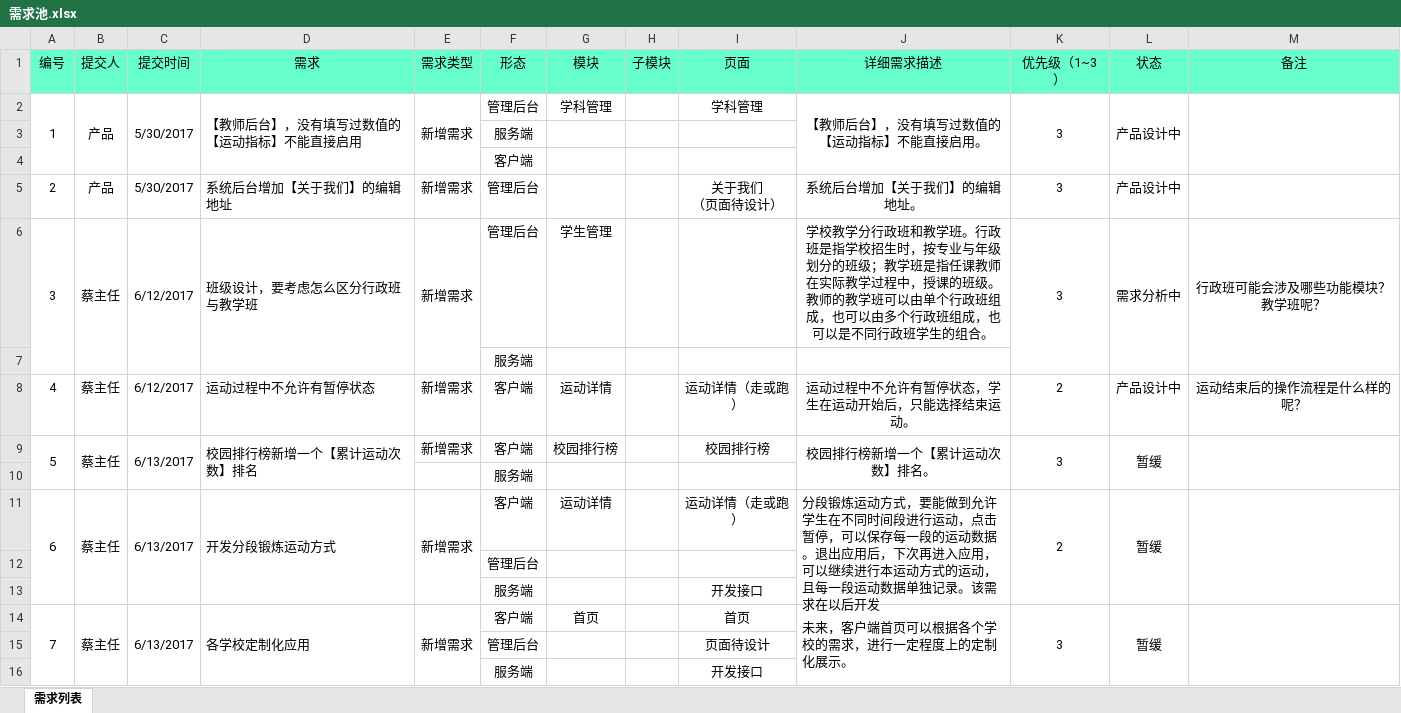
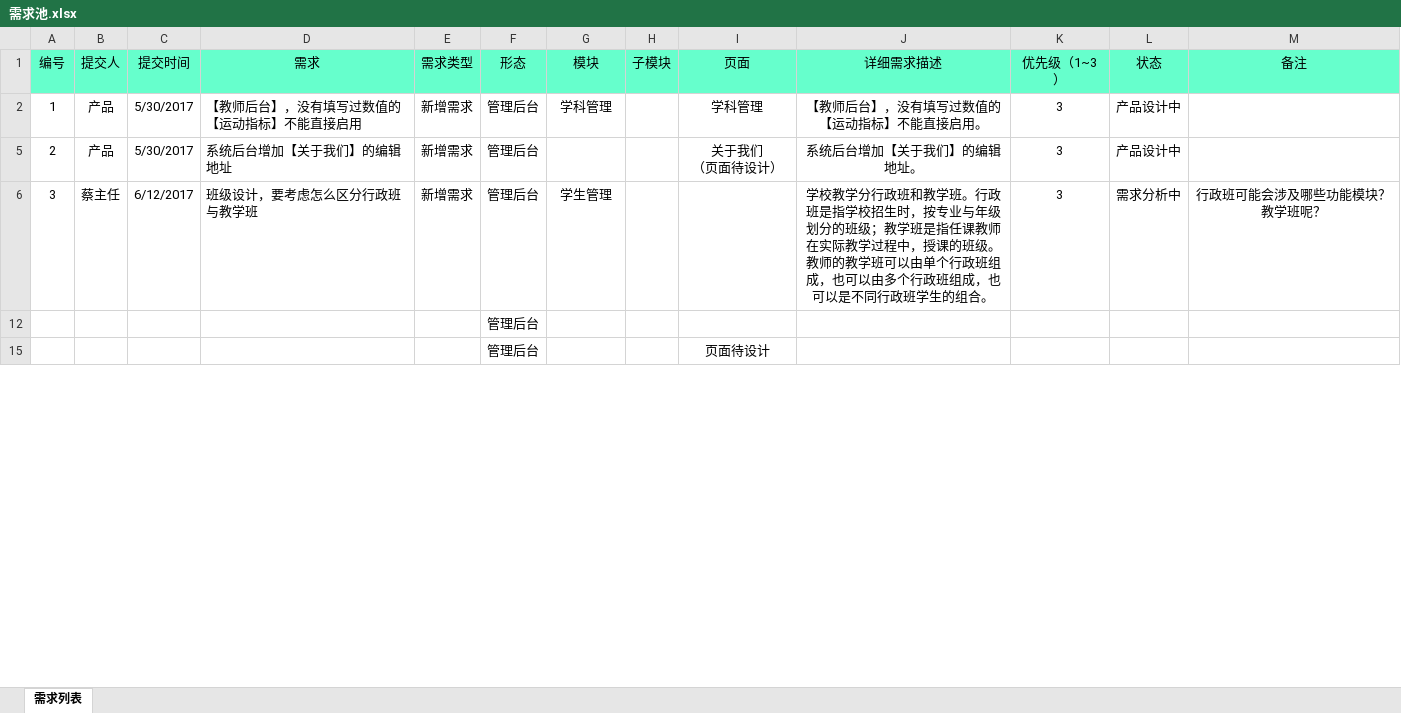
Before and after one commit to iweeek/wzu-sports-ios, an Excel workbook: docs/需求分析文档/需求池.xlsx, sheet 需求列表, drawn as a sheet; only a part is shown; values as stored, in another font and other column widths than the file's, no borders; conditional formats not drawn; removed rows and columns are numbered as before the commit, all else as after; the diff covers the shown part only; the diff names each change by its address in the sheet, - before the commit and + after, or states it on an @@ line.

Commit message:
更新： 1、需求池内容更新。
Signed-off-by: unknown <林金鸿>

```diff
--- a/docs/需求分析文档/需求池.xlsx (sheet 需求列表)
+++ b/docs/需求分析文档/需求池.xlsx (sheet 需求列表)
-A2:A4 merged
-B2:B4 merged
-C2:C4 merged
-D2:D4 merged
-E2:E4 merged
-J2:J4 merged
-K2:K4 merged
-L2:L4 merged
-M2:M4 merged
@@ row 3 hidden:  |  |  |  |  | 服务端 @@
@@ row 4 hidden:  |  |  |  |  | 客户端 @@
-A6:A7 merged
-B6:B7 merged
-C6:C7 merged
-D6:D7 merged
-E6:E7 merged
-K6:K7 merged
-L6:L7 merged
-M6:M7 merged
@@ row 7 hidden:  |  |  |  |  | 服务端 @@
-row 8: 4 | 蔡主任 | 6/12/2017 | 运动过程中不允许有暂停状态 | 新增需求 | 客户端 | 运动详情 |  | 运动详情（走或跑） | 运动过程中不允许有暂停状态，学生在运动开始后，只能选择结束运动。 | 2 | 产品设计中 | 运动结束后的操作流程是什么样的呢？
@@ row 9 hidden: 5 | 蔡主任 | 6/13/2017 | 校园排行榜新增一个【累计运动次数】排名 | 新增需求 | 客户端 | 校园排行榜 |  | 校园排行榜 | 校园排行榜新增一个【累计运动次数】排名。 | 3 | 暂缓 @@
@@ row 10 hidden:  |  |  |  |  | 服务端 @@
@@ row 11 hidden: 6 | 蔡主任 | 6/13/2017 | 开发分段锻炼运动方式 | 新增需求 | 客户端 | 运动详情 |  | 运动详情（走或跑） | 分段锻炼运动方式，要能做到允许学生在不同时间段进行运动，点击暂停，可以保存每一段的运动数据。退出应用后，下次再进入应用，可以继续进行本运动方式的运动，且每一段运动数据单独记录。该需求在以后开发 | 2 | 暂缓 @@
@@ row 13 hidden:  |  |  |  |  | 服务端 |  |  | 开发接口 @@
@@ row 14 hidden: 7 | 蔡主任 | 6/13/2017 | 各学校定制化应用 | 新增需求 | 客户端 | 首页 |  | 首页 | 未来，客户端首页可以根据各个学校的需求，进行一定程度上的定制化展示。 | 3 | 暂缓 @@
@@ row 16 hidden:  |  |  |  |  | 服务端 |  |  | 开发接口 @@
```
Also changed, not shown: 1 added row, 3 removed rows, 57 hidden or unhidden rows, 1 edited cell and merged cells elsewhere in this sheet, hidden cells.
